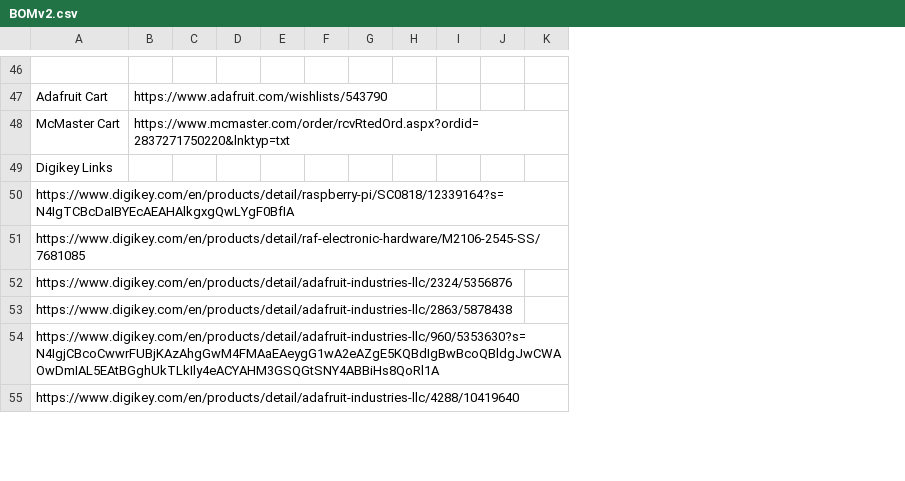
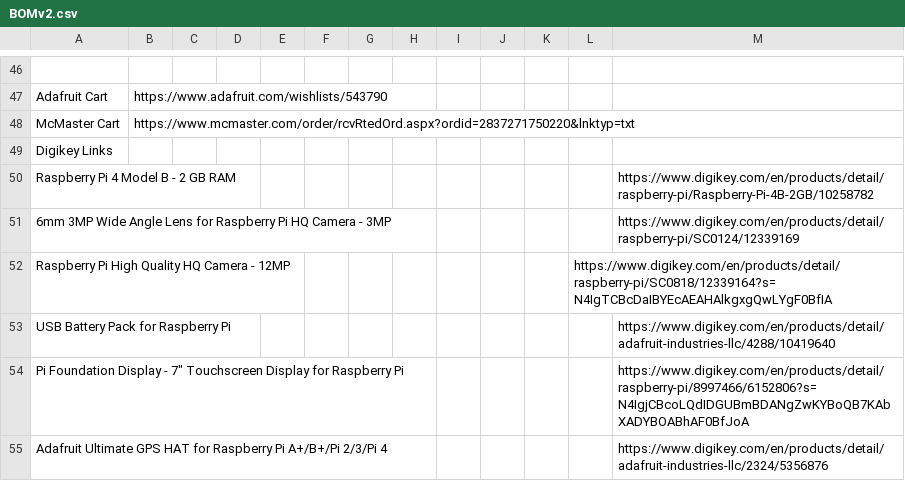
Before and after one commit to UNCG-DAISY/Instagrain, a CSV file: hardware/V2/BOMv2.csv, drawn as a sheet; only a part is shown, gaps mark what is left out; the diff covers the shown part only; the diff names each change by its address in the sheet, - before the commit and + after, or states it on an @@ line.

Commit message:
Update BOMv2.csv

```diff
--- a/hardware/V2/BOMv2.csv
+++ b/hardware/V2/BOMv2.csv
+column L, row 52: https://www.digikey.com/en/products/detail/raspberry-pi/SC0818/12339164?s=N4IgTCBcDaIBYEcAEAHAlkgxgQwLYgF0BfIA
+column M, rows 50-55: https://www.digikey.com/en/products/detail/raspberry-pi/Raspberry-Pi-4B-2GB/10258782 | https://www.digikey.com/en/products/detail/raspberry-pi/SC0124/12339169 |  | https://www.digikey.com/en/products/detail/adafruit-industries-llc/4288/10419640 | https://www.digikey.com/en/products/detail/raspberry-pi/8997466/6152806?s=N4IgjCBcoLQdIDGUBmBDANgZwKYBoQB7KAbXADYBOABhAF0BfJoA | https://www.digikey.com/en/products/detail/adafruit-industries-llc/2324/5356876
-A50: https://www.digikey.com/en/products/detail/raspberry-pi/SC0818/12339164?s=N4IgTCBcDaIBYEcAEAHAlkgxgQwLYgF0BfIA
+A50: Raspberry Pi 4 Model B - 2 GB RAM
-A51: https://www.digikey.com/en/products/detail/raf-electronic-hardware/M2106-2545-SS/7681085
+A51: 6mm 3MP Wide Angle Lens for Raspberry Pi HQ Camera - 3MP
-A52: https://www.digikey.com/en/products/detail/adafruit-industries-llc/2324/5356876
+A52: Raspberry Pi High Quality HQ Camera - 12MP
-A53: https://www.digikey.com/en/products/detail/adafruit-industries-llc/2863/5878438
+A53: USB Battery Pack for Raspberry Pi
-A54: https://www.digikey.com/en/products/detail/adafruit-industries-llc/960/5353630?s=N4IgjCBcoCwwrFUBjKAzAhgGwM4FMAaEAeygG1wA2eAZgE5KQBdIgBwBcoQBldgJwCWAOwDmIAL5EAtBGghUkTLkIly4eACYAHM3GSQGtSNY4ABBiHs8QoRl1A
+A54: Pi Foundation Display - 7" Touchscreen Display for Raspberry Pi
-A55: https://www.digikey.com/en/products/detail/adafruit-industries-llc/4288/10419640
+A55: Adafruit Ultimate GPS HAT for Raspberry Pi A+/B+/Pi 2/3/Pi 4
```
Also changed, not shown: 5 edited cells elsewhere in this file.
